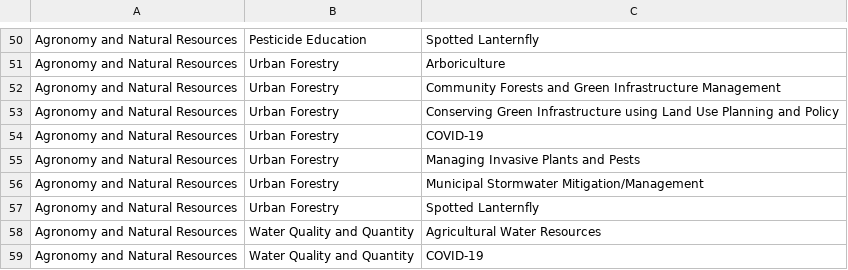
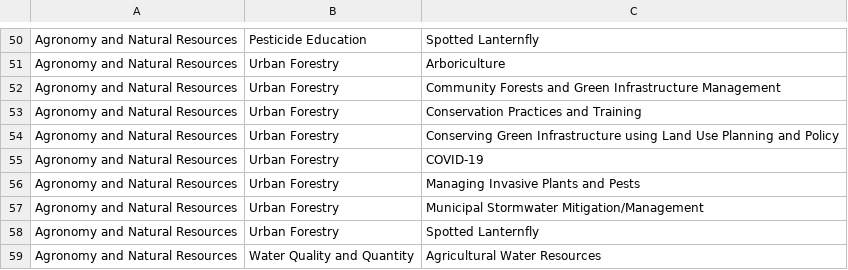
Before and after one commit to tsimkins/agsci.atlas, a TSV file: agsci/atlas/resources/epas.tsv, drawn as a sheet; only a part is shown, gaps mark what is left out; the shorter side is filled out with more unchanged rows; the diff names each change by its address in the sheet, - before the commit and + after, or states it on an @@ line.

Commit message:
Added "Conservation Practices and Training" topic.

```diff
--- a/agsci/atlas/resources/epas.tsv
+++ b/agsci/atlas/resources/epas.tsv
+row 53: Agronomy and Natural Resources | Urban Forestry | Conservation Practices and Training
```
